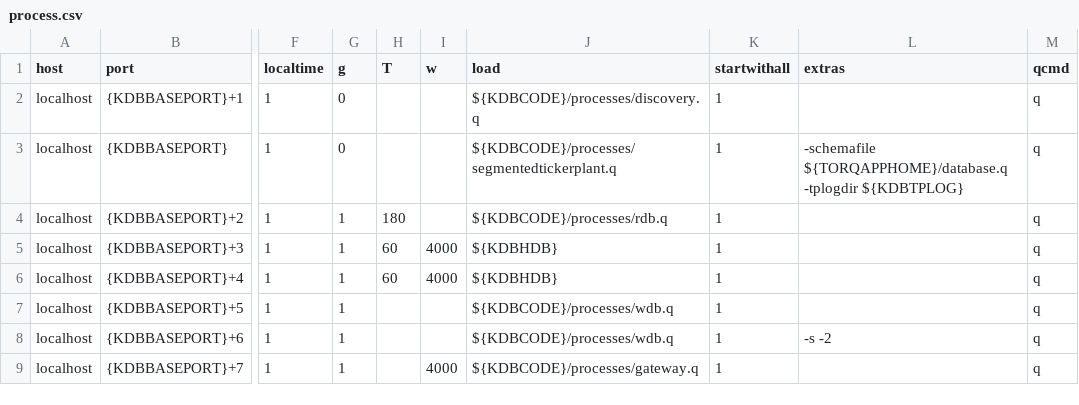
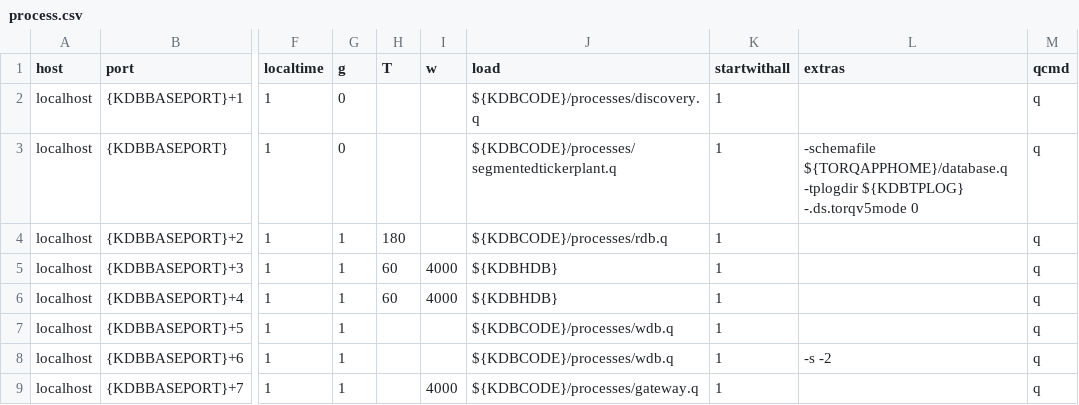
Before and after one commit to DataIntellectTech/TorQ-Finance-Starter-Pack, a CSV file: appconfig/process.csv, drawn as a sheet; only a part is shown, gaps mark what is left out; the diff names each change by its address in the sheet, - before the commit and + after, or states it on an @@ line.

Commit message:
ensuring vanilla torq runs when using process.csv over torqv5process.csv

```diff
--- a/appconfig/process.csv
+++ b/appconfig/process.csv
-L3 (extras): …-tplogdir ${KDBTPLOG}
+L3 (extras): …-tplogdir ${KDBTPLOG} -.ds.torqv5mode 0
```
